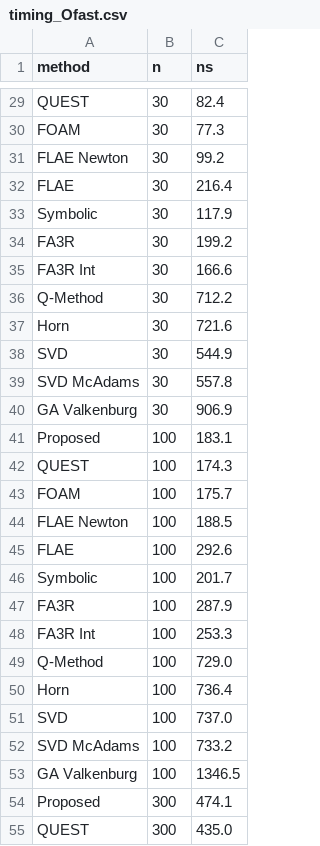
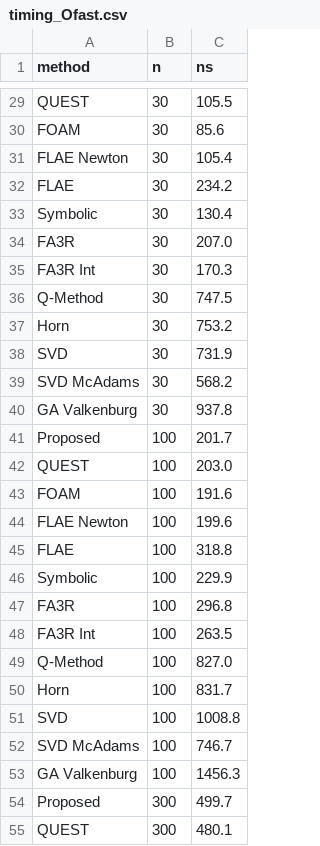
Before and after one commit to mauriciocele/fast-rotor-estimation, a CSV file: RotorEstimation/data/timing_Ofast.csv, drawn as a sheet; only a part is shown, gaps mark what is left out; the diff covers the shown part only; the diff names each change by its address in the sheet, - before the commit and + after, or states it on an @@ line.

```diff
--- a/RotorEstimation/data/timing_Ofast.csv
+++ b/RotorEstimation/data/timing_Ofast.csv
-C29 (ns): 82.4
+C29 (ns): 105.5
-C30 (ns): 77.3
+C30 (ns): 85.6
-C31 (ns): 99.2
+C31 (ns): 105.4
-C32 (ns): 216.4
+C32 (ns): 234.2
-C33 (ns): 117.9
+C33 (ns): 130.4
-C34 (ns): 199.2
+C34 (ns): 207.0
-C35 (ns): 166.6
+C35 (ns): 170.3
-C36 (ns): 712.2
+C36 (ns): 747.5
-C37 (ns): 721.6
+C37 (ns): 753.2
-C38 (ns): 544.9
+C38 (ns): 731.9
-C39 (ns): 557.8
+C39 (ns): 568.2
-C40 (ns): 906.9
+C40 (ns): 937.8
-C41 (ns): 183.1
+C41 (ns): 201.7
-C42 (ns): 174.3
+C42 (ns): 203.0
-C43 (ns): 175.7
+C43 (ns): 191.6
-C44 (ns): 188.5
+C44 (ns): 199.6
-C45 (ns): 292.6
+C45 (ns): 318.8
-C46 (ns): 201.7
+C46 (ns): 229.9
-C47 (ns): 287.9
+C47 (ns): 296.8
-C48 (ns): 253.3
+C48 (ns): 263.5
-C49 (ns): 729.0
+C49 (ns): 827.0
-C50 (ns): 736.4
+C50 (ns): 831.7
-C51 (ns): 737.0
+C51 (ns): 1008.8
-C52 (ns): 733.2
+C52 (ns): 746.7
-C53 (ns): 1346.5
+C53 (ns): 1456.3
-C54 (ns): 474.1
+C54 (ns): 499.7
-C55 (ns): 435.0
+C55 (ns): 480.1
```
Also changed, not shown: 64 edited cells elsewhere in this file, RotorEstimation/data/timing_O3.csv, RotorEstimation/data/timing_O3_wide.csv, 27 other files.
